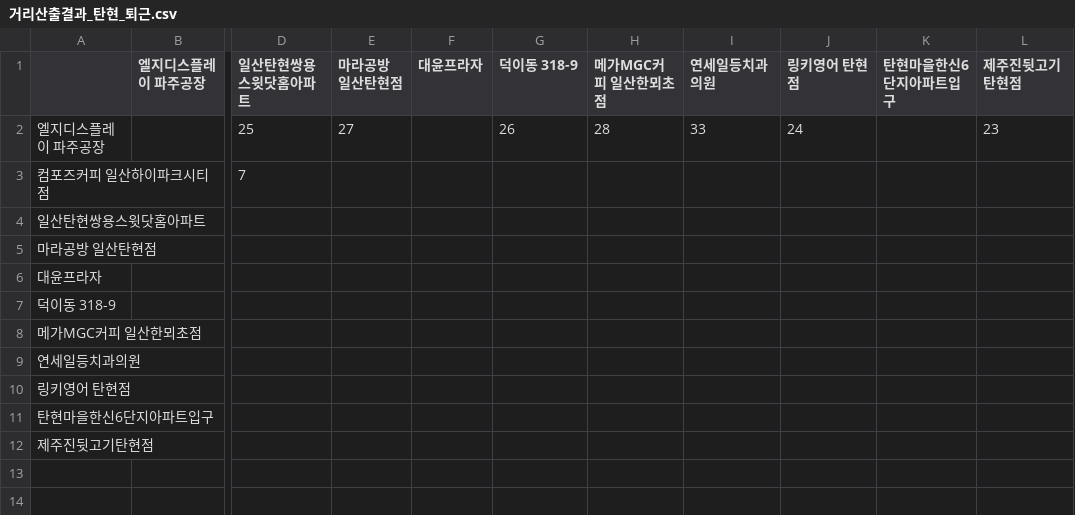
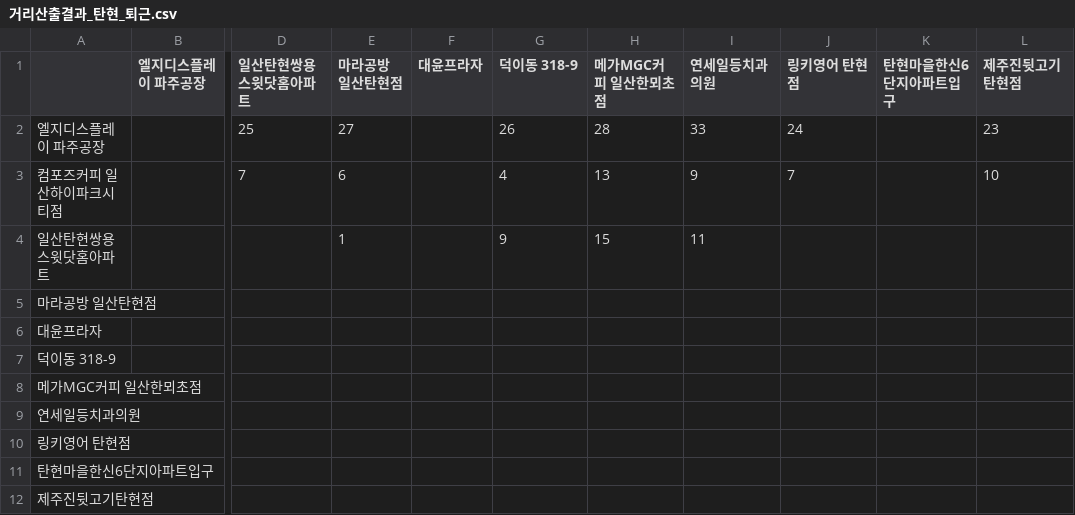
Before and after one commit to sgw0214/VSC, a CSV file: 거리산출결과_탄현_퇴근.csv, drawn as a sheet; only a part is shown, gaps mark what is left out; the diff names each change by its address in the sheet, - before the commit and + after, or states it on an @@ line.

Commit message:
--- Auto Git Commit ---

```diff
--- a/거리산출결과_탄현_퇴근.csv
+++ b/거리산출결과_탄현_퇴근.csv
-E3 (마라공방 일산탄현점): (empty)
+E3 (마라공방 일산탄현점): 6
-G3 (덕이동 318-9): (empty)
+G3 (덕이동 318-9): 4
-H3 (메가MGC커피 일산한뫼초점): (empty)
+H3 (메가MGC커피 일산한뫼초점): 13
-I3 (연세일등치과의원): (empty)
+I3 (연세일등치과의원): 9
-J3 (링키영어 탄현점): (empty)
+J3 (링키영어 탄현점): 7
-L3 (제주진뒷고기탄현점): (empty)
+L3 (제주진뒷고기탄현점): 10
-E4 (마라공방 일산탄현점): (empty)
+E4 (마라공방 일산탄현점): 1
-G4 (덕이동 318-9): (empty)
+G4 (덕이동 318-9): 9
-H4 (메가MGC커피 일산한뫼초점): (empty)
+H4 (메가MGC커피 일산한뫼초점): 15
-I4 (연세일등치과의원): (empty)
+I4 (연세일등치과의원): 11
```
